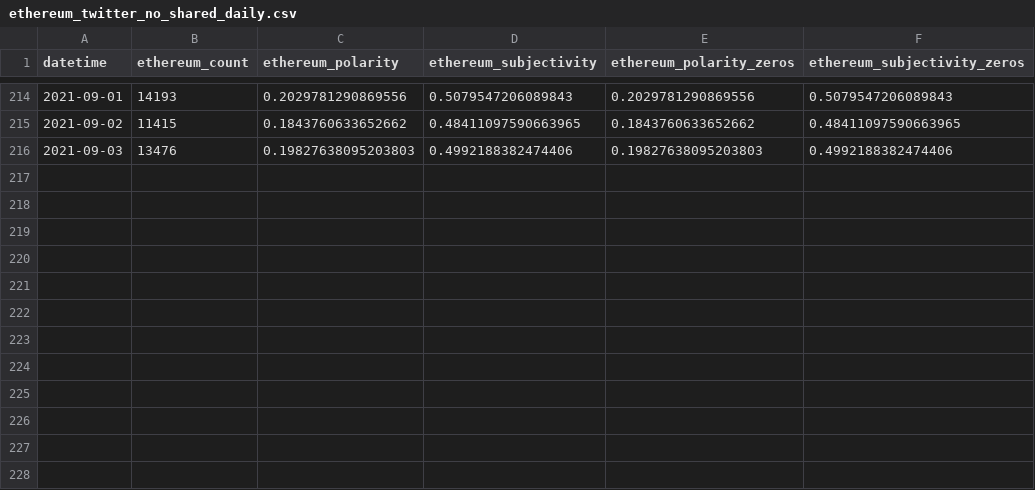
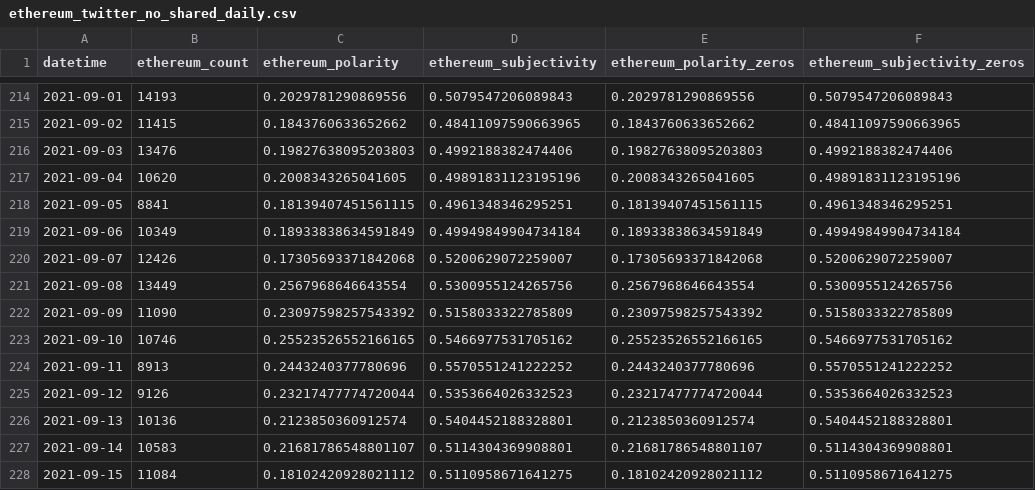
Before and after one commit to jrobi001/Final-Project-Cryptocurrency-ML, a CSV file: data_collection/data/processed-tweet-data/no-shared/ethereum_twitter_no_shared_daily.csv, drawn as a sheet; only a part is shown, gaps mark what is left out; the diff names each change by its address in the sheet, - before the commit and + after, or states it on an @@ line.

Commit message:
data update 16/9

```diff
--- a/data_collection/data/processed-tweet-data/no-shared/ethereum_twitter_no_shared_daily.csv
+++ b/data_collection/data/processed-tweet-data/no-shared/ethereum_twitter_no_shared_daily.csv
+row 217: 2021-09-04 | 10620 | 0.2008343265041605 | 0.49891831123195196 | 0.2008343265041605 | 0.49891831123195196
+row 218: 2021-09-05 | 8841 | 0.18139407451561115 | 0.4961348346295251 | 0.18139407451561115 | 0.4961348346295251
+row 219: 2021-09-06 | 10349 | 0.18933838634591849 | 0.49949849904734184 | 0.18933838634591849 | 0.49949849904734184
+row 220: 2021-09-07 | 12426 | 0.17305693371842068 | 0.5200629072259007 | 0.17305693371842068 | 0.5200629072259007
+row 221: 2021-09-08 | 13449 | 0.2567968646643554 | 0.5300955124265756 | 0.2567968646643554 | 0.5300955124265756
+row 222: 2021-09-09 | 11090 | 0.23097598257543392 | 0.5158033322785809 | 0.23097598257543392 | 0.5158033322785809
+row 223: 2021-09-10 | 10746 | 0.25523526552166165 | 0.5466977531705162 | 0.25523526552166165 | 0.5466977531705162
+row 224: 2021-09-11 | 8913 | 0.2443240377780696 | 0.5570551241222252 | 0.2443240377780696 | 0.5570551241222252
+row 225: 2021-09-12 | 9126 | 0.23217477774720044 | 0.5353664026332523 | 0.23217477774720044 | 0.5353664026332523
+row 226: 2021-09-13 | 10136 | 0.2123850360912574 | 0.5404452188328801 | 0.2123850360912574 | 0.5404452188328801
+row 227: 2021-09-14 | 10583 | 0.21681786548801107 | 0.5114304369908801 | 0.21681786548801107 | 0.5114304369908801
+row 228: 2021-09-15 | 11084 | 0.18102420928021112 | 0.5110958671641275 | 0.18102420928021112 | 0.5110958671641275
```
Also changed, not shown: data_collection/data/processed-tweet-data/bitcoin_twitter_daily.csv, data_collection/data/processed-tweet-data/dogecoin_twitter_daily.csv, 11 other files.
